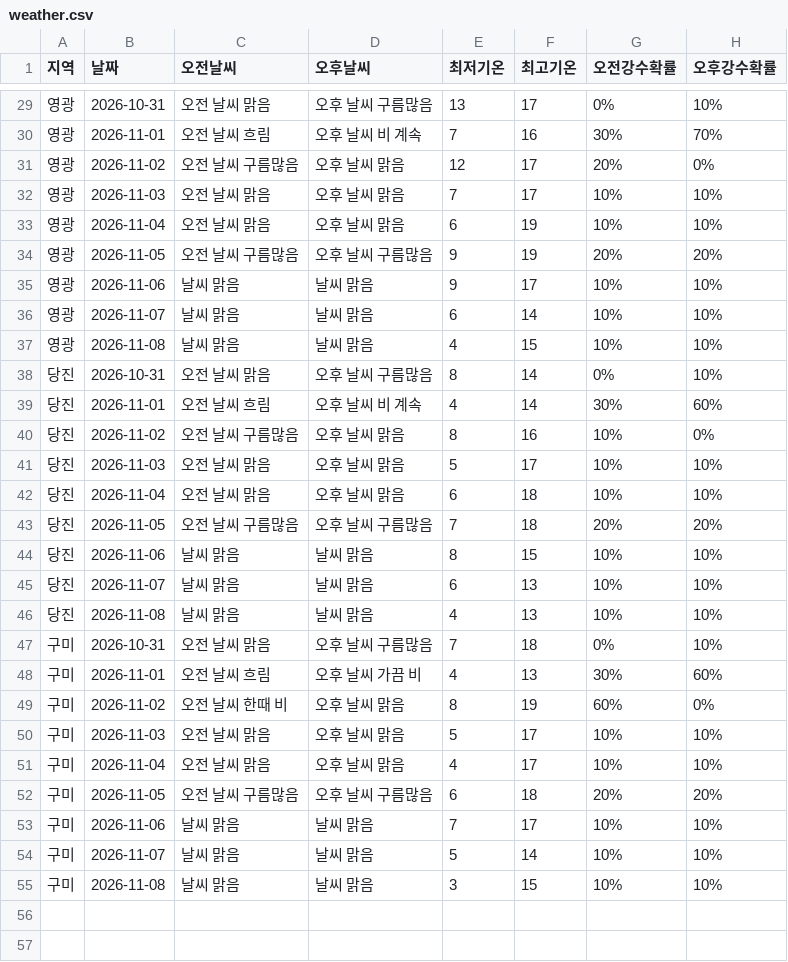
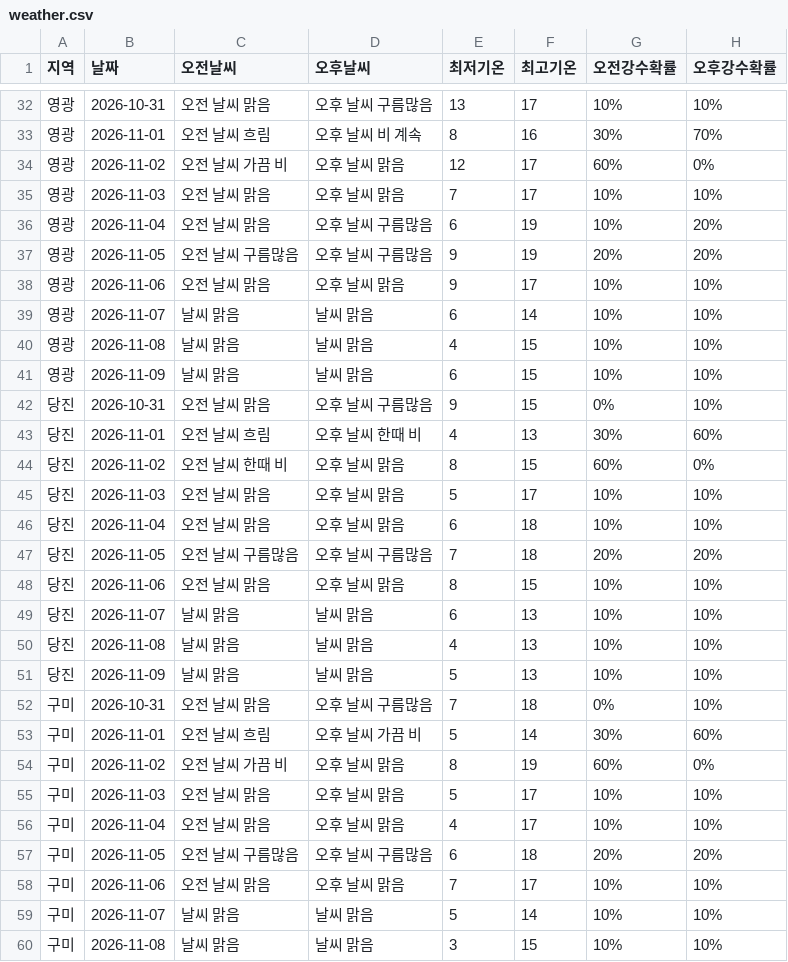
Before and after one commit to wngml7055/potato-times, a CSV file: data/weather.csv, drawn as a sheet; only a part is shown, gaps mark what is left out; the diff covers the shown part only.

```diff
--- a/data/weather.csv
+++ b/data/weather.csv
@@ -29,13 +32,14 @@
-영광,2026-10-31,오전 날씨 맑음,오후 날씨 구름많음,13,17,0%,10%
-영광,2026-11-01,오전 날씨 흐림,오후 날씨 비 계속,7,16,30%,70%
-영광,2026-11-02,오전 날씨 구름많음,오후 날씨 맑음,12,17,20%,0%
+영광,2026-10-31,오전 날씨 맑음,오후 날씨 구름많음,13,17,10%,10%
+영광,2026-11-01,오전 날씨 흐림,오후 날씨 비 계속,8,16,30%,70%
+영광,2026-11-02,오전 날씨 가끔 비,오후 날씨 맑음,12,17,60%,0%
 영광,2026-11-03,오전 날씨 맑음,오후 날씨 맑음,7,17,10%,10%
-영광,2026-11-04,오전 날씨 맑음,오후 날씨 맑음,6,19,10%,10%
+영광,2026-11-04,오전 날씨 맑음,오후 날씨 구름많음,6,19,10%,20%
 영광,2026-11-05,오전 날씨 구름많음,오후 날씨 구름많음,9,19,20%,20%
-영광,2026-11-06,날씨 맑음,날씨 맑음,9,17,10%,10%
+영광,2026-11-06,오전 날씨 맑음,오후 날씨 맑음,9,17,10%,10%
 영광,2026-11-07,날씨 맑음,날씨 맑음,6,14,10%,10%
 영광,2026-11-08,날씨 맑음,날씨 맑음,4,15,10%,10%
-당진,2026-10-31,오전 날씨 맑음,오후 날씨 구름많음,8,14,0%,10%
-당진,2026-11-01,오전 날씨 흐림,오후 날씨 비 계속,4,14,30%,60%
-당진,2026-11-02,오전 날씨 구름많음,오후 날씨 맑음,8,16,10%,0%
+영광,2026-11-09,날씨 맑음,날씨 맑음,6,15,10%,10%
+당진,2026-10-31,오전 날씨 맑음,오후 날씨 구름많음,9,15,0%,10%
+당진,2026-11-01,오전 날씨 흐림,오후 날씨 한때 비,4,13,30%,60%
+당진,2026-11-02,오전 날씨 한때 비,오후 날씨 맑음,8,15,60%,0%
 당진,2026-11-03,오전 날씨 맑음,오후 날씨 맑음,5,17,10%,10%
@@ -43,8 +47,9 @@
 당진,2026-11-05,오전 날씨 구름많음,오후 날씨 구름많음,7,18,20%,20%
-당진,2026-11-06,날씨 맑음,날씨 맑음,8,15,10%,10%
+당진,2026-11-06,오전 날씨 맑음,오후 날씨 맑음,8,15,10%,10%
 당진,2026-11-07,날씨 맑음,날씨 맑음,6,13,10%,10%
 당진,2026-11-08,날씨 맑음,날씨 맑음,4,13,10%,10%
+당진,2026-11-09,날씨 맑음,날씨 맑음,5,13,10%,10%
 구미,2026-10-31,오전 날씨 맑음,오후 날씨 구름많음,7,18,0%,10%
-구미,2026-11-01,오전 날씨 흐림,오후 날씨 가끔 비,4,13,30%,60%
-구미,2026-11-02,오전 날씨 한때 비,오후 날씨 맑음,8,19,60%,0%
+구미,2026-11-01,오전 날씨 흐림,오후 날씨 가끔 비,5,14,30%,60%
+구미,2026-11-02,오전 날씨 가끔 비,오후 날씨 맑음,8,19,60%,0%
 구미,2026-11-03,오전 날씨 맑음,오후 날씨 맑음,5,17,10%,10%
@@ -52,3 +57,3 @@
 구미,2026-11-05,오전 날씨 구름많음,오후 날씨 구름많음,6,18,20%,20%
-구미,2026-11-06,날씨 맑음,날씨 맑음,7,17,10%,10%
+구미,2026-11-06,오전 날씨 맑음,오후 날씨 맑음,7,17,10%,10%
 구미,2026-11-07,날씨 맑음,날씨 맑음,5,14,10%,10%
```
Also changed, not shown: 4 added rows and 20 edited cells elsewhere in this file.
